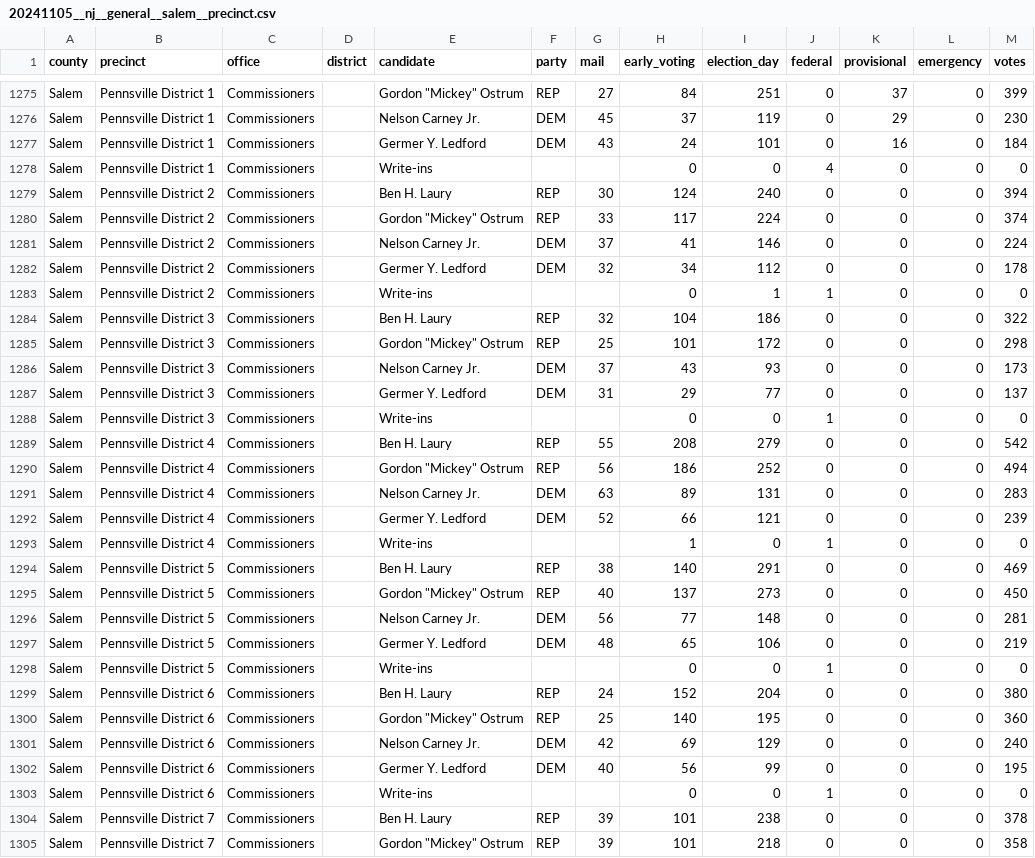
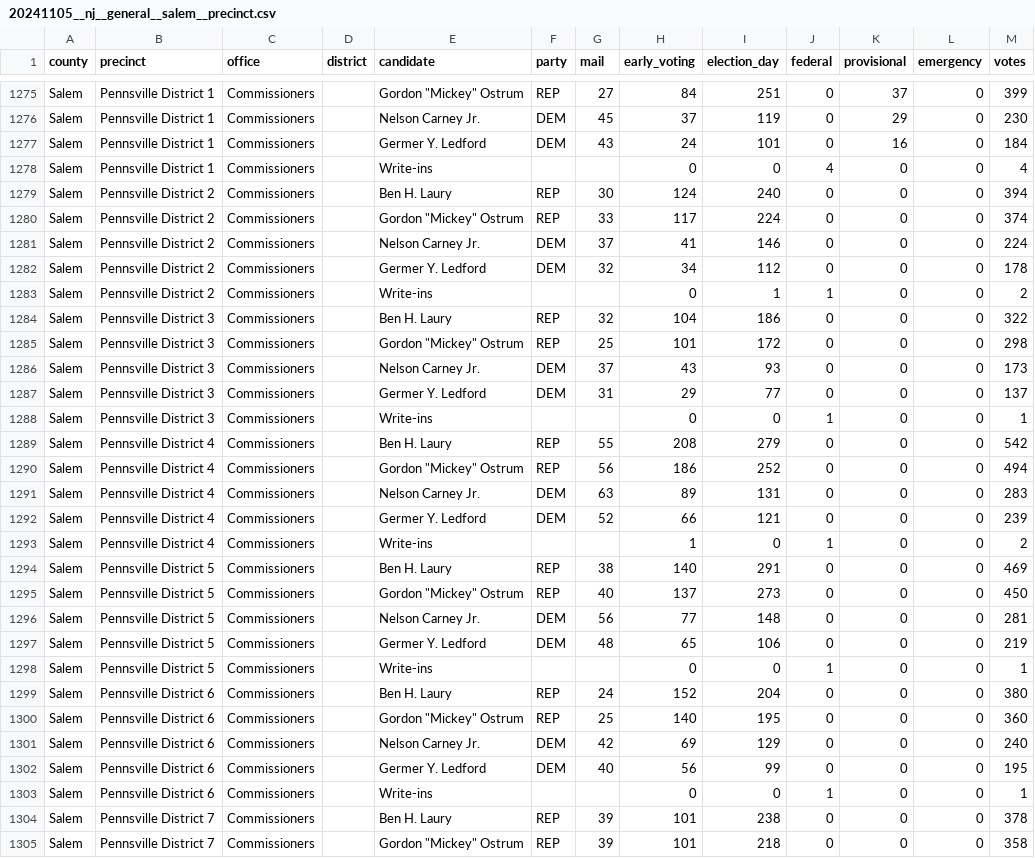
Before and after one commit to openelections/openelections-data-nj, a CSV file: 2024/20241105__nj__general__salem__precinct.csv, drawn as a sheet; only a part is shown, gaps mark what is left out; the diff covers the shown part only.

```diff
--- a/2024/20241105__nj__general__salem__precinct.csv
+++ b/2024/20241105__nj__general__salem__precinct.csv
@@ -1277,3 +1277,3 @@ Salem,Pennsville District 1,Commissioners,,Nelson Carney Jr.,DEM,45,37,119,0,29,
 Salem,Pennsville District 1,Commissioners,,Germer Y. Ledford,DEM,43,24,101,0,16,0,184
-Salem,Pennsville District 1,Commissioners,,Write-ins,,,0,0,4,0,0,0
+Salem,Pennsville District 1,Commissioners,,Write-ins,,,0,0,4,0,0,4
 Salem,Pennsville District 2,Commissioners,,Ben H. Laury,REP,30,124,240,0,0,0,394
@@ -1282,3 +1282,3 @@ Salem,Pennsville District 2,Commissioners,,Nelson Carney Jr.,DEM,37,41,146,0,0,0
 Salem,Pennsville District 2,Commissioners,,Germer Y. Ledford,DEM,32,34,112,0,0,0,178
-Salem,Pennsville District 2,Commissioners,,Write-ins,,,0,1,1,0,0,0
+Salem,Pennsville District 2,Commissioners,,Write-ins,,,0,1,1,0,0,2
 Salem,Pennsville District 3,Commissioners,,Ben H. Laury,REP,32,104,186,0,0,0,322
@@ -1287,3 +1287,3 @@ Salem,Pennsville District 3,Commissioners,,Nelson Carney Jr.,DEM,37,43,93,0,0,0,
 Salem,Pennsville District 3,Commissioners,,Germer Y. Ledford,DEM,31,29,77,0,0,0,137
-Salem,Pennsville District 3,Commissioners,,Write-ins,,,0,0,1,0,0,0
+Salem,Pennsville District 3,Commissioners,,Write-ins,,,0,0,1,0,0,1
 Salem,Pennsville District 4,Commissioners,,Ben H. Laury,REP,55,208,279,0,0,0,542
@@ -1292,3 +1292,3 @@ Salem,Pennsville District 4,Commissioners,,Nelson Carney Jr.,DEM,63,89,131,0,0,0
 Salem,Pennsville District 4,Commissioners,,Germer Y. Ledford,DEM,52,66,121,0,0,0,239
-Salem,Pennsville District 4,Commissioners,,Write-ins,,,1,0,1,0,0,0
+Salem,Pennsville District 4,Commissioners,,Write-ins,,,1,0,1,0,0,2
 Salem,Pennsville District 5,Commissioners,,Ben H. Laury,REP,38,140,291,0,0,0,469
@@ -1297,3 +1297,3 @@ Salem,Pennsville District 5,Commissioners,,Nelson Carney Jr.,DEM,56,77,148,0,0,0
 Salem,Pennsville District 5,Commissioners,,Germer Y. Ledford,DEM,48,65,106,0,0,0,219
-Salem,Pennsville District 5,Commissioners,,Write-ins,,,0,0,1,0,0,0
+Salem,Pennsville District 5,Commissioners,,Write-ins,,,0,0,1,0,0,1
 Salem,Pennsville District 6,Commissioners,,Ben H. Laury,REP,24,152,204,0,0,0,380
@@ -1302,3 +1302,3 @@ Salem,Pennsville District 6,Commissioners,,Nelson Carney Jr.,DEM,42,69,129,0,0,0
 Salem,Pennsville District 6,Commissioners,,Germer Y. Ledford,DEM,40,56,99,0,0,0,195
-Salem,Pennsville District 6,Commissioners,,Write-ins,,,0,0,1,0,0,0
+Salem,Pennsville District 6,Commissioners,,Write-ins,,,0,0,1,0,0,1
 Salem,Pennsville District 7,Commissioners,,Ben H. Laury,REP,39,101,238,0,0,0,378
```
Also changed, not shown: 115 edited cells elsewhere in this file, 5 other files.
